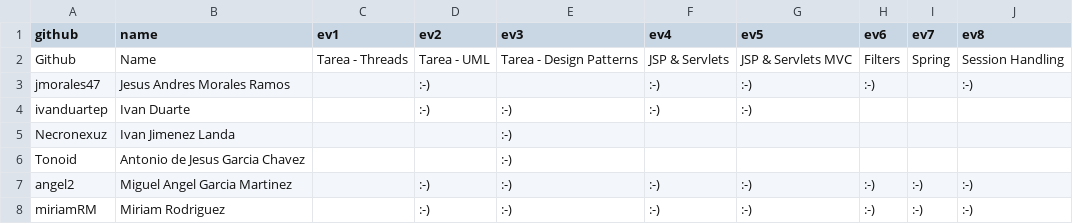
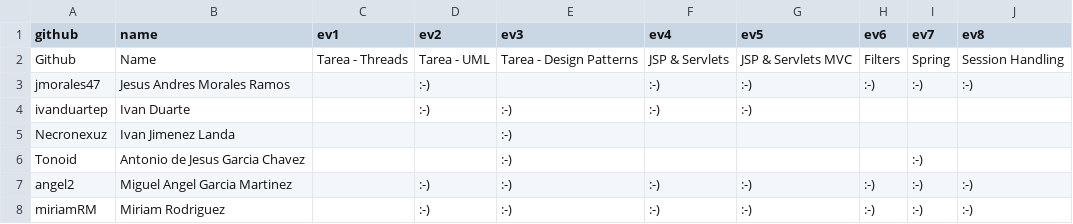
Before and after one commit to eliflores/dowa-java, a CSV file: _data/scores/homework.csv, drawn as a sheet.

```diff
--- a/_data/scores/homework.csv
+++ b/_data/scores/homework.csv
@@ -2,6 +2,6 @@ github,name,ev1,ev2,ev3,ev4,ev5,ev6,ev7,ev8
 Github,Name,Tarea - Threads,Tarea - UML,Tarea - Design Patterns,JSP & Servlets,JSP & Servlets MVC,Filters,Spring,Session Handling
-jmorales47,Jesus Andres Morales Ramos,,:-),,:-),:-),:-),,:-)
+jmorales47,Jesus Andres Morales Ramos,,:-),,:-),:-),:-),:-),:-)
 ivanduartep,Ivan Duarte,,:-),:-),:-),:-),,,
 Necronexuz,Ivan Jimenez Landa,,,:-),,,,,
-Tonoid,Antonio de Jesus Garcia Chavez,,,:-),,,,,
+Tonoid,Antonio de Jesus Garcia Chavez,,,:-),,,,:-),
 angel2,Miguel Angel Garcia Martinez,,:-),:-),:-),:-),:-),:-),:-)
```
Also changed, not shown: _data/scores/practices.csv.
